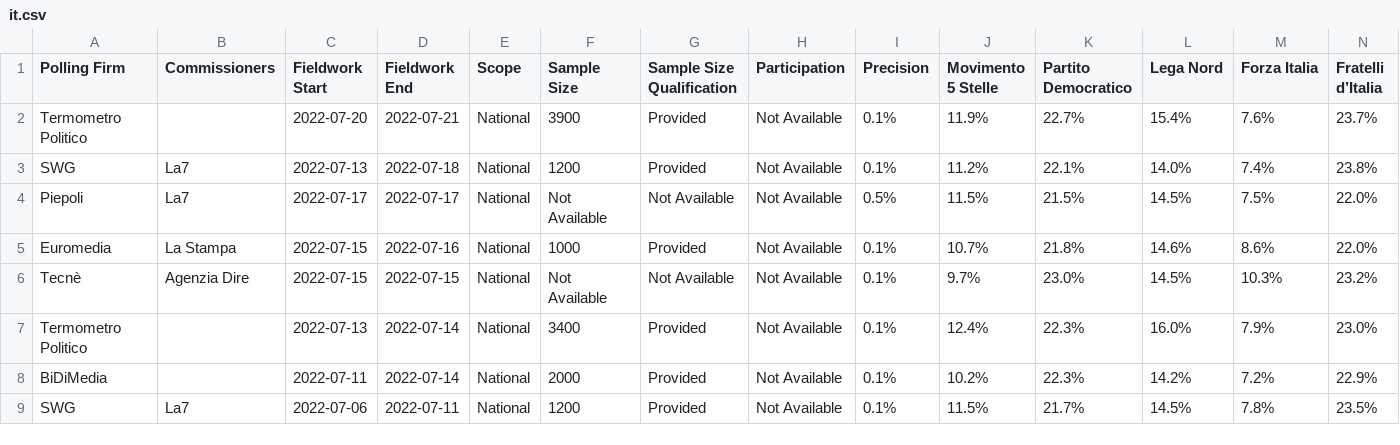
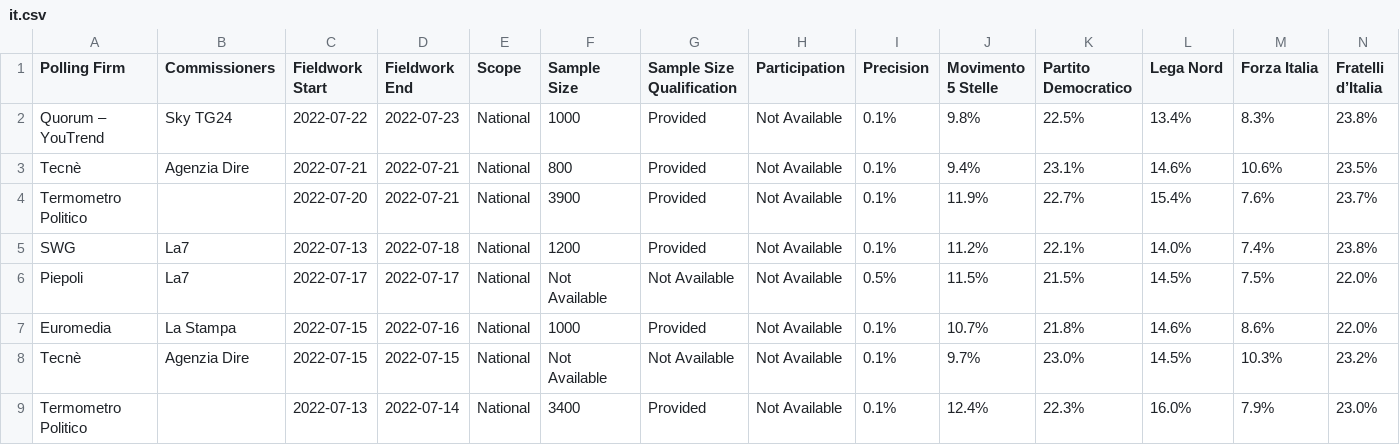
Before and after one commit to michalskop/europeelects, a CSV file: data_original/it.csv, drawn as a sheet; only a part is shown; the shorter side is filled out with more unchanged rows; rows hold the shown columns only; the diff names each change by its address in the sheet, - before the commit and + after, or states it on an @@ line.

```diff
--- a/data_original/it.csv
+++ b/data_original/it.csv
+row 2: Quorum – YouTrend | Sky TG24 | 2022-07-22 | 2022-07-23 | National | 1000 | Provided | Not Available | 0.1% | 9.8% | 22.5% | 13.4% | 8.3% | 23.8%
+row 3: Tecnè | Agenzia Dire | 2022-07-21 | 2022-07-21 | National | 800 | Provided | Not Available | 0.1% | 9.4% | 23.1% | 14.6% | 10.6% | 23.5%
```
Also changed, not shown: data_original/es.csv.
